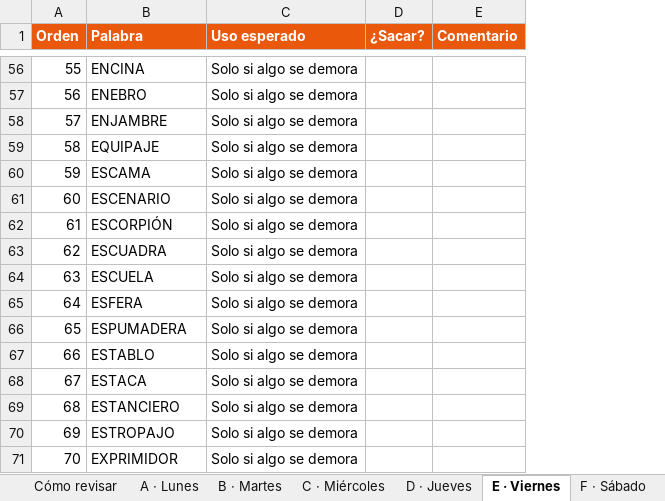
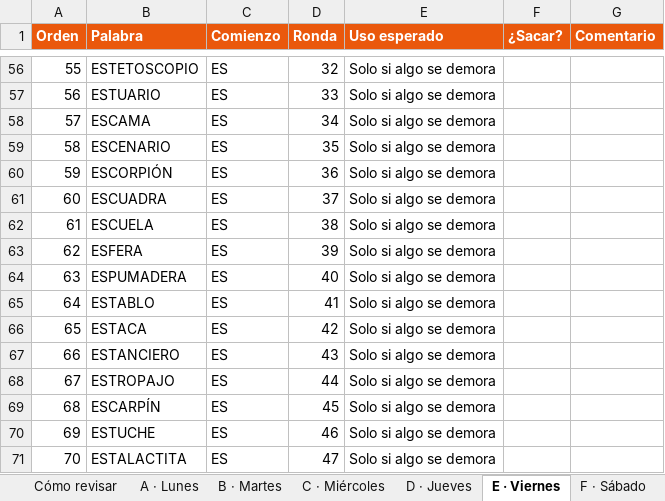
Before and after one commit to CesarAugustoPrado1/control-estanterias, an Excel workbook: datos/palabras-tarjetas.xlsx, sheet E · Viernes, drawn as a sheet; only a part is shown, gaps mark what is left out; values as stored, in another font and other column widths than the file's, no borders; the diff covers the shown part only; the diff names each change by its address in the sheet, - before the commit and + after, or states it on an @@ line.

```diff
--- a/datos/palabras-tarjetas.xlsx (sheet E · Viernes)
+++ b/datos/palabras-tarjetas.xlsx (sheet E · Viernes)
+column C (Comienzo), rows 56-71: all ES
+column D (Ronda), rows 56-71: 32 | 33 | 34 | 35 | 36 | 37 | 38 | 39 | 40 | 41 | 42 | 43 | 44 | 45 | 46 | 47
-B56 (Palabra): ENCINA
+B56 (Palabra): ESTETOSCOPIO
-B57 (Palabra): ENEBRO
+B57 (Palabra): ESTUARIO
-B58 (Palabra): ENJAMBRE
+B58 (Palabra): ESCAMA
-B59 (Palabra): EQUIPAJE
+B59 (Palabra): ESCENARIO
-B60 (Palabra): ESCAMA
+B60 (Palabra): ESCORPIÓN
-B61 (Palabra): ESCENARIO
+B61 (Palabra): ESCUADRA
-B62 (Palabra): ESCORPIÓN
+B62 (Palabra): ESCUELA
-B63 (Palabra): ESCUADRA
+B63 (Palabra): ESFERA
-B64 (Palabra): ESCUELA
+B64 (Palabra): ESPUMADERA
-B65 (Palabra): ESFERA
+B65 (Palabra): ESTABLO
-B66 (Palabra): ESPUMADERA
+B66 (Palabra): ESTACA
-B67 (Palabra): ESTABLO
+B67 (Palabra): ESTANCIERO
-B68 (Palabra): ESTACA
+B68 (Palabra): ESTROPAJO
-B69 (Palabra): ESTANCIERO
+B69 (Palabra): ESCARPÍN
-B70 (Palabra): ESTROPAJO
+B70 (Palabra): ESTUCHE
-B71 (Palabra): EXPRIMIDOR
+B71 (Palabra): ESTALACTITA
```
Also changed, not shown: 52 edited cells elsewhere in this sheet, sheet A · Lunes, sheet B · Martes, sheet C · Miércoles, sheet G · Domingo, sheet F · Sábado, sheet D · Jueves, 1 more sheet, 4 other files.
